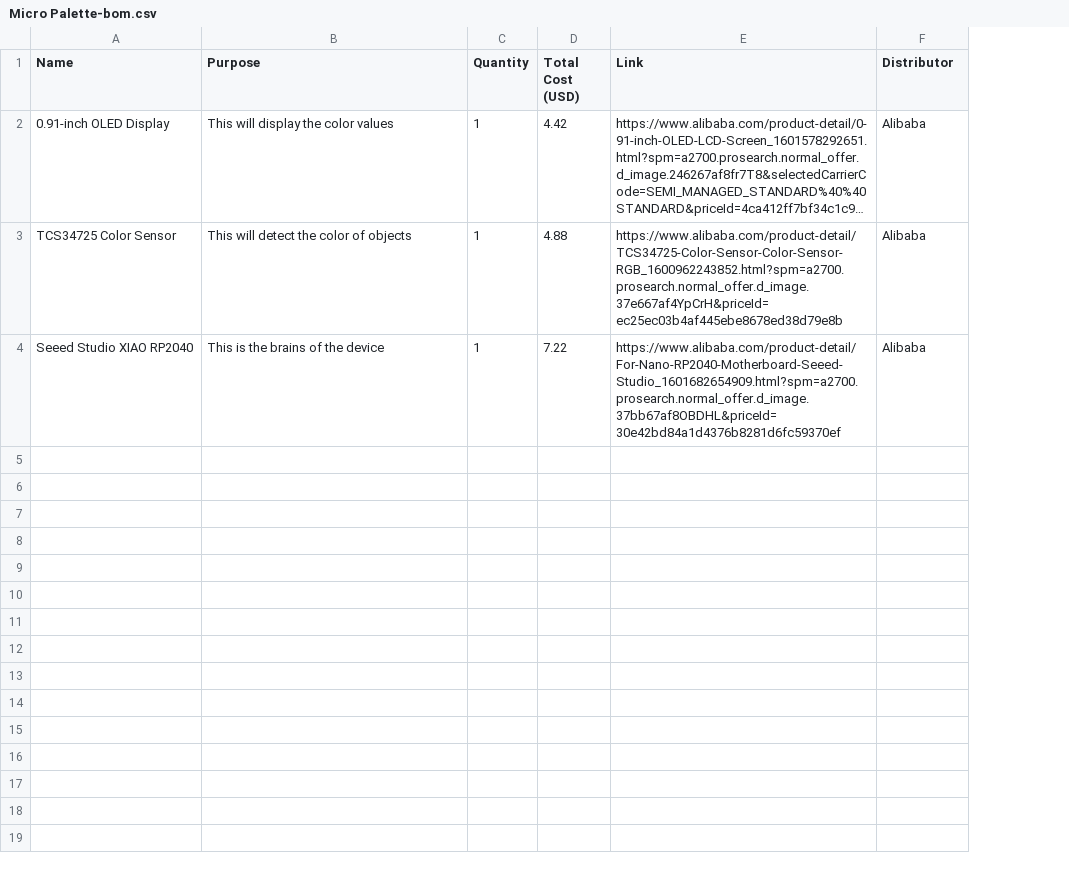
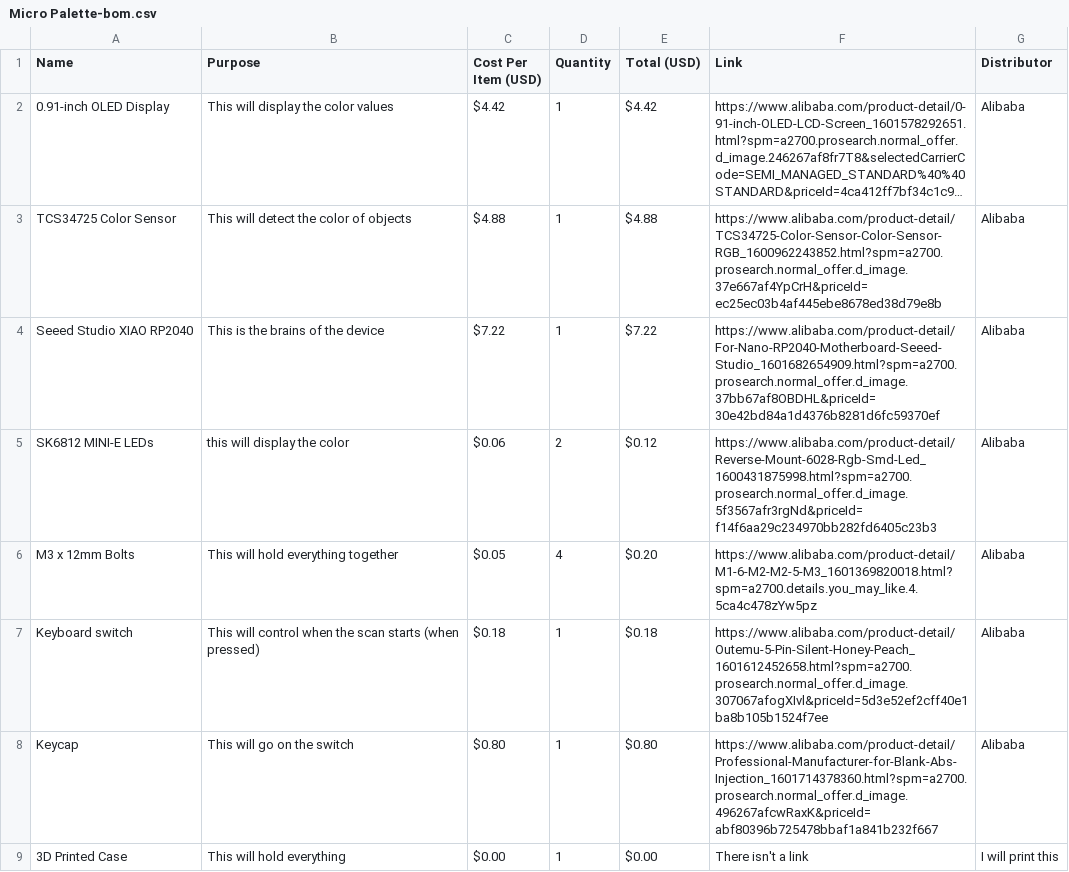
Before and after one commit to Cubic-Vyper/Micro-Palette, a CSV file: Micro Palette-bom.csv, drawn as a sheet; long unchanged cells end in …; removed rows and columns are numbered as before the commit, all else as after; the diff names each change by its address in the sheet, - before the commit and + after, or states it on an @@ line.

Commit message:
Update Micro Palette-bom.csv

```diff
--- a/Micro Palette-bom.csv
+++ b/Micro Palette-bom.csv
+column C (Cost Per Item (USD)), rows 2-4: $4.42 | $4.88 | $7.22
-column D (Total Cost (USD)), rows 2-4: 4.42 | 4.88 | 7.22
+column E (Total (USD)), rows 2-4: $4.42 | $4.88 | $7.22
+row 5: SK6812 MINI-E LEDs | this will display the color | $0.06 | 2 | $0.12 | https://www.alibaba.com/product-detail/Reverse-Mount-6028-Rgb-Smd-Led_1600431875998.html?spm=a2700.prosearch.normal_offer.d_image.5f3567afr3rgNd&priceId=f14f6aa29c234970bb282fd6405c23b3 | Alibaba
+row 6: M3 x 12mm Bolts | This will hold everything together | $0.05 | 4 | $0.20 | https://www.alibaba.com/product-detail/M1-6-M2-M2-5-M3_1601369820018.html?spm=a2700.details.you_may_like.4.5ca4c478zYw5pz | Alibaba
+row 7: Keyboard switch | This will control when the scan starts (when pressed) | $0.18 | 1 | $0.18 | https://www.alibaba.com/product-detail/Outemu-5-Pin-Silent-Honey-Peach_1601612452658.html?spm=a2700.prosearch.normal_offer.d_image.307067afogXIvl&priceId=5d3e52ef2cff40e1ba8b105b1524f7ee | Alibaba
+row 8: Keycap | This will go on the switch | $0.80 | 1 | $0.80 | https://www.alibaba.com/product-detail/Professional-Manufacturer-for-Blank-Abs-Injection_1601714378360.html?spm=a2700.prosearch.normal_offer.d_image.496267afcwRaxK&priceId=abf80396b725478bbaf1a841b232f667 | Alibaba
+row 9: 3D Printed Case | This will hold everything | $0.00 | 1 | $0.00 | There isn't a link | I will print this
```
